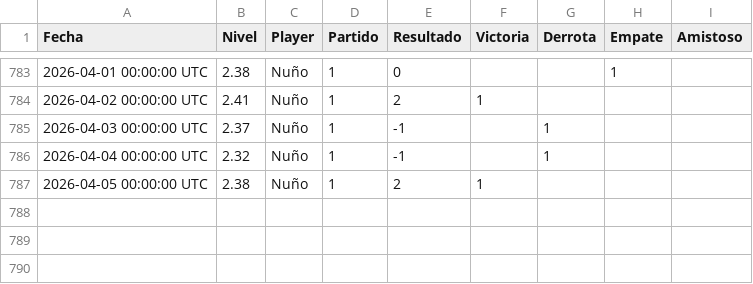
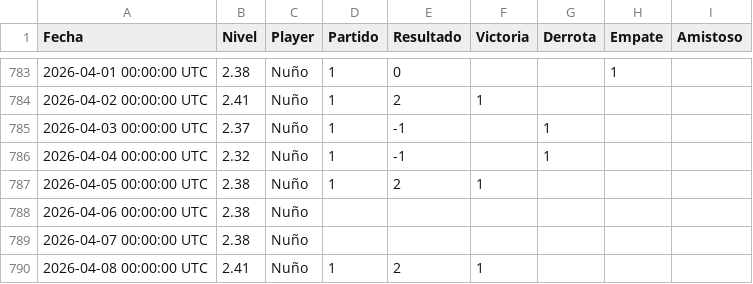
Before and after one commit to Nunyo/files, a CSV file: nivel_padel.csv, drawn as a sheet; only a part is shown, gaps mark what is left out.

Commit message:
Update nivel_padel.csv

```diff
--- a/nivel_padel.csv
+++ b/nivel_padel.csv
@@ -787 +787,4 @@ Fecha,Nivel,Player,Partido,Resultado,Victoria,Derrota,Empate,Amistoso
 2026-04-05 00:00:00 UTC,2.38,Nuño,1,2,1,,,
+2026-04-06 00:00:00 UTC,2.38,Nuño,,,,,,
+2026-04-07 00:00:00 UTC,2.38,Nuño,,,,,,
+2026-04-08 00:00:00 UTC,2.41,Nuño,1,2,1,,,
```
